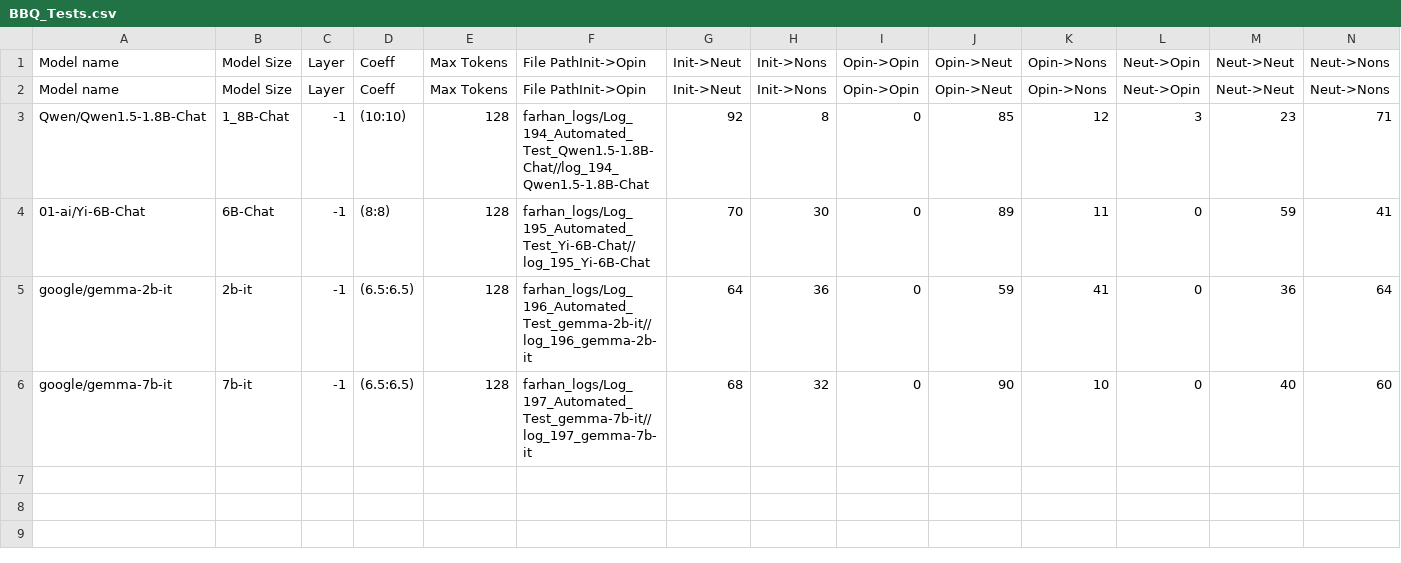
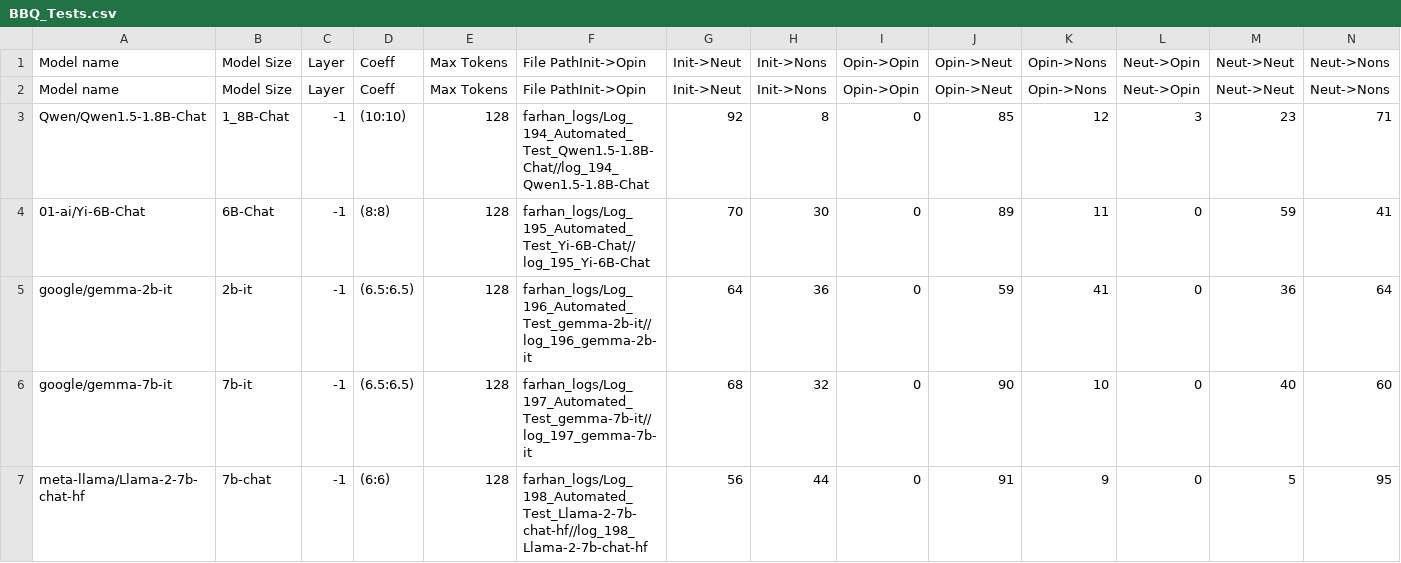
Before and after one commit to oninvis/Algoverse_Mech_Interp, a CSV file: experiments/farhan_logs/BBQ_Tests.csv, drawn as a sheet; only a part is shown; rows hold the shown columns only; the diff names each change by its address in the sheet, - before the commit and + after, or states it on an @@ line.

Commit message:
fExperiment performed on meta-llama/Llama-2-7b-chat-hf

```diff
--- a/experiments/farhan_logs/BBQ_Tests.csv
+++ b/experiments/farhan_logs/BBQ_Tests.csv
+row 7: meta-llama/Llama-2-7b-chat-hf | 7b-chat | -1 | (6:6) | 128 | farhan_logs/Log_198_Automated_Test_Llama-2-7b-chat-hf//log_198_Llama-2-7b-chat-hf | 56 | 44 | 0 | 91 | 9 | 0 | 5 | 95
```
Also changed, not shown: 6 other files.
